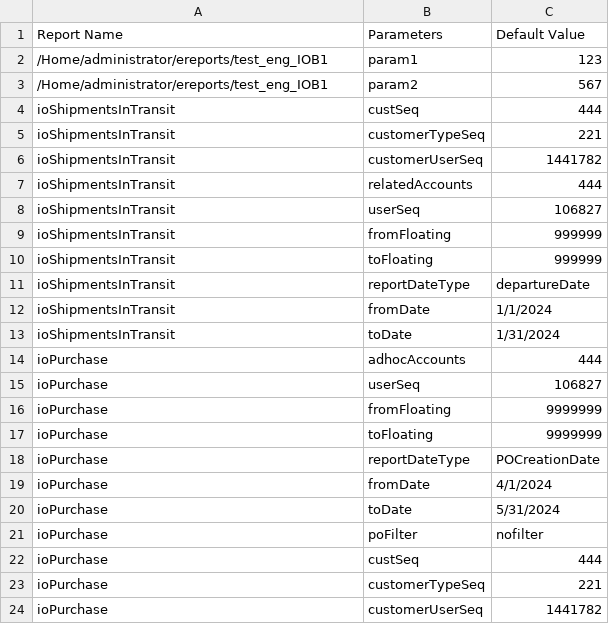
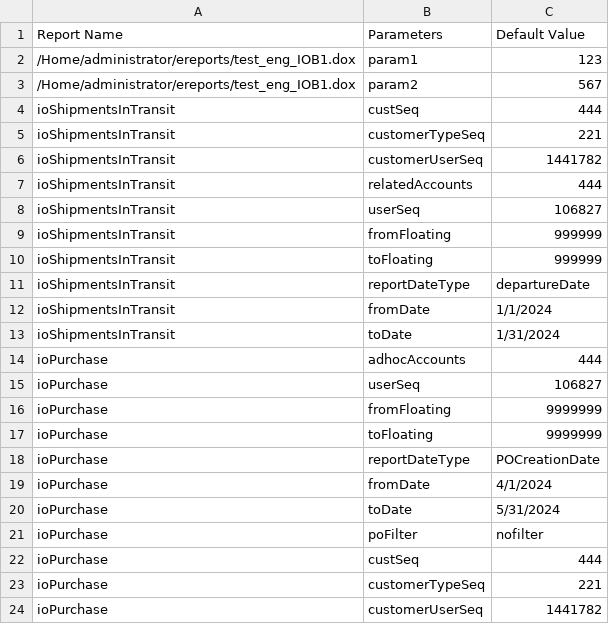
Before and after one commit to rakeshyasuo/report-scheduler, a CSV file: public/assets/report_data.csv, drawn as a sheet.

Commit message:
Add API config service and parameter loading feature

```diff
--- a/public/assets/report_data.csv
+++ b/public/assets/report_data.csv
@@ -1,4 +1,4 @@
 Report Name,Parameters,Default Value
-/Home/administrator/ereports/test_eng_IOB1,param1,123
-/Home/administrator/ereports/test_eng_IOB1,param2,567
+/Home/administrator/ereports/test_eng_IOB1.dox,param1,123
+/Home/administrator/ereports/test_eng_IOB1.dox,param2,567
 ioShipmentsInTransit,custSeq,444
```
Also changed, not shown: 16 other files.
